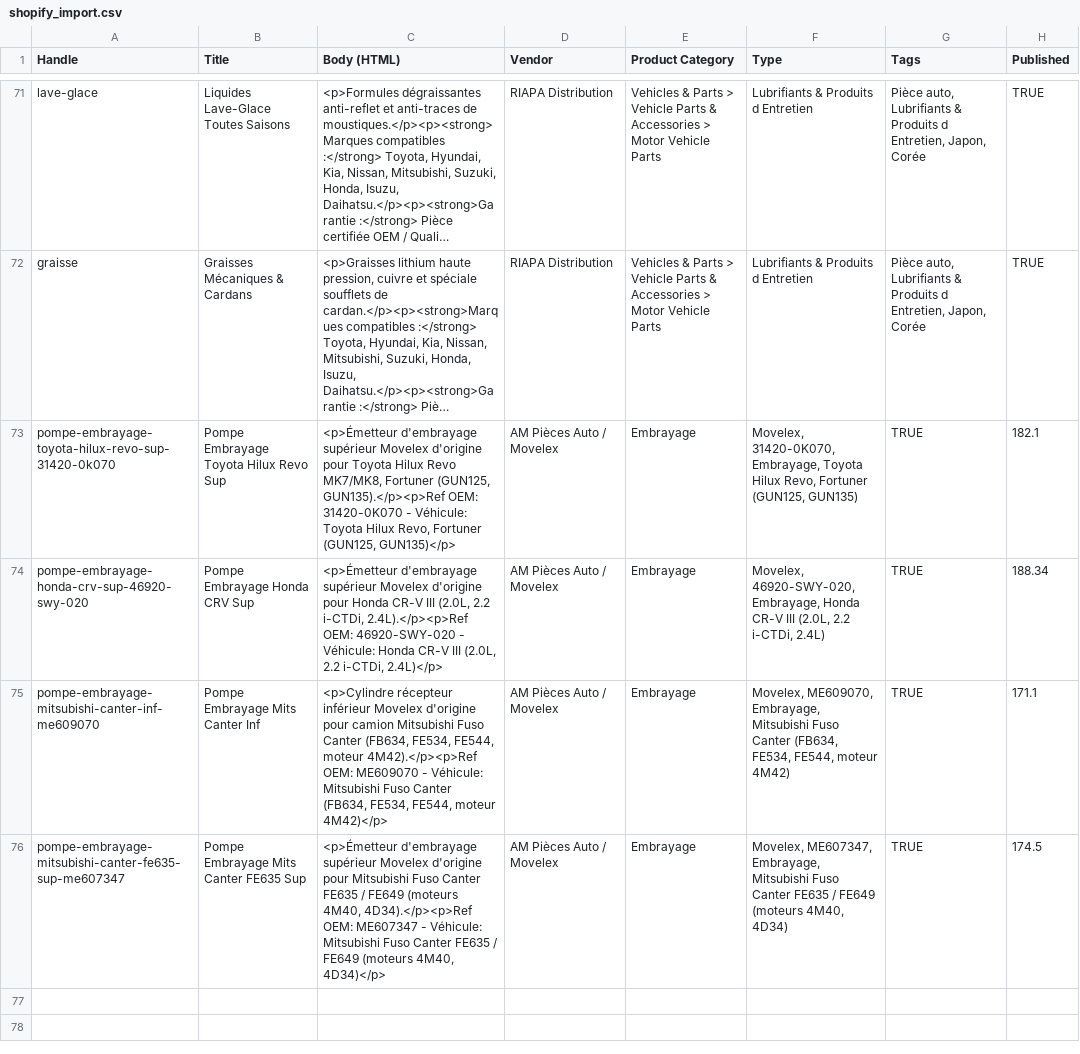
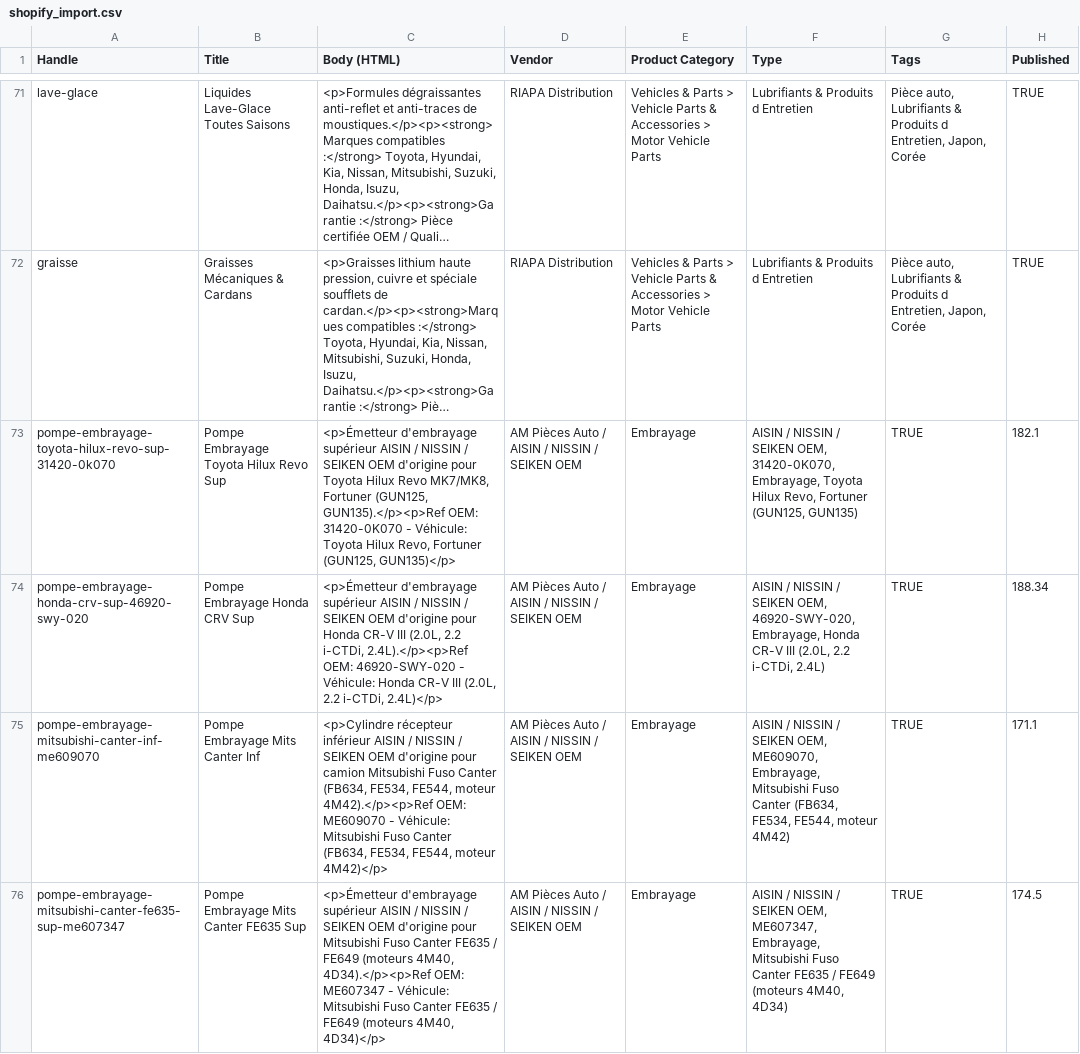
Before and after one commit to surfrdm/notion-widgets, a CSV file: pieces-auto/shopify_import.csv, drawn as a sheet; only a part is shown, gaps mark what is left out; long unchanged cells end in …; the diff names each change by its address in the sheet, - before the commit and + after, or states it on an @@ line.

Commit message:
Refactor: Replace local Moroccan packaging with authentic Asian OEM studio photos (Aisin, Nissin, Seiken, Nabtesco)

```diff
--- a/pieces-auto/shopify_import.csv
+++ b/pieces-auto/shopify_import.csv
-C73 (Body (HTML)): …d'embrayage supérieur Movelex d'origine pour…
+C73 (Body (HTML)): …d'embrayage supérieur AISIN / NISSIN / SEIKEN OEM d'origine pour…
-D73:D76 (Vendor): AM Pièces Auto / Movelex
+D73:D76 (Vendor): AM Pièces Auto / AISIN / NISSIN / SEIKEN OEM
-F73 (Type): Movelex, 31420-0K070, Embrayage,…
+F73 (Type): AISIN / NISSIN / SEIKEN OEM, 31420-0K070, Embrayage,…
-C74 (Body (HTML)): …d'embrayage supérieur Movelex d'origine pour…
+C74 (Body (HTML)): …d'embrayage supérieur AISIN / NISSIN / SEIKEN OEM d'origine pour…
-F74 (Type): Movelex, 46920-SWY-020, Embrayage,…
+F74 (Type): AISIN / NISSIN / SEIKEN OEM, 46920-SWY-020, Embrayage,…
-C75 (Body (HTML)): …récepteur inférieur Movelex d'origine pour…
+C75 (Body (HTML)): …récepteur inférieur AISIN / NISSIN / SEIKEN OEM d'origine pour…
-F75 (Type): Movelex, ME609070, Embrayage,…
+F75 (Type): AISIN / NISSIN / SEIKEN OEM, ME609070, Embrayage,…
-C76 (Body (HTML)): …d'embrayage supérieur Movelex d'origine pour…
+C76 (Body (HTML)): …d'embrayage supérieur AISIN / NISSIN / SEIKEN OEM d'origine pour…
-F76 (Type): Movelex, ME607347, Embrayage,…
+F76 (Type): AISIN / NISSIN / SEIKEN OEM, ME607347, Embrayage,…
```
Also changed, not shown: pieces-auto/catalog.csv, pieces-auto/woocommerce_import.csv, 6 other files.
